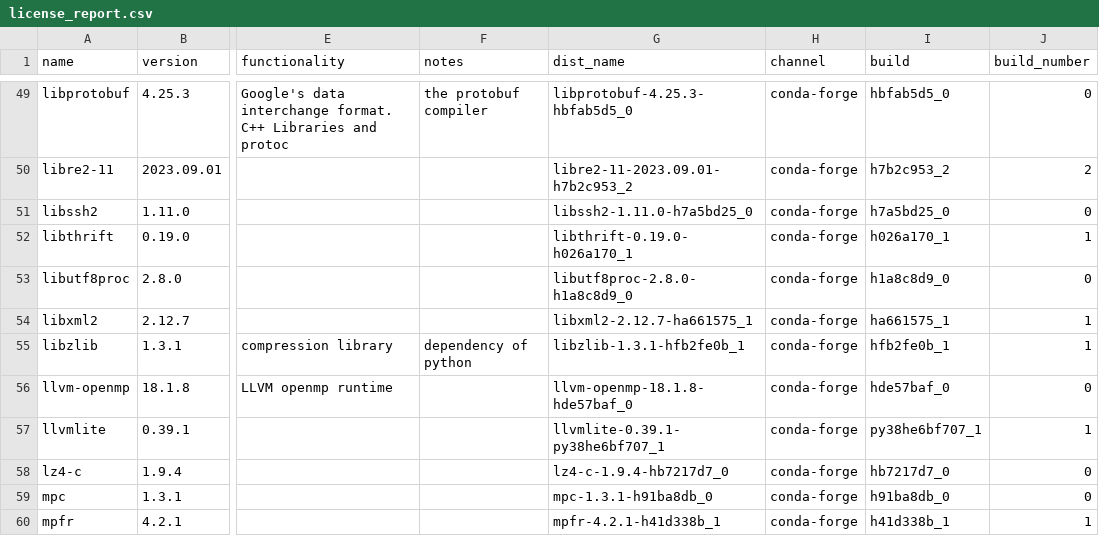
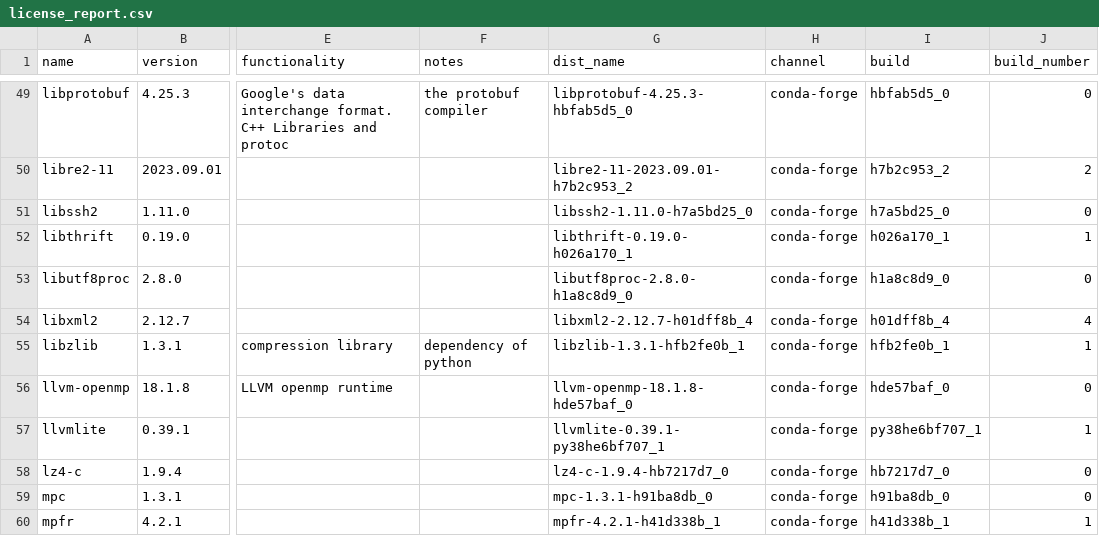
Before and after one commit to splunk/Splunk-python-for-scientific-computing, a CSV file: darwin_arm64/license_report.csv, drawn as a sheet; only a part is shown, gaps mark what is left out; the diff covers the shown part only; the diff names each change by its address in the sheet, - before the commit and + after, or states it on an @@ line.

```diff
--- a/darwin_arm64/license_report.csv
+++ b/darwin_arm64/license_report.csv
-G54 (dist_name): libxml2-2.12.7-ha661575_1
+G54 (dist_name): libxml2-2.12.7-h01dff8b_4
-I54 (build): ha661575_1
+I54 (build): h01dff8b_4
-J54 (build_number): 1
+J54 (build_number): 4
```
Also changed, not shown: 1 added row, 1 removed row and 14 edited cells elsewhere in this file, tools/license_extra.csv, 4 other files.
